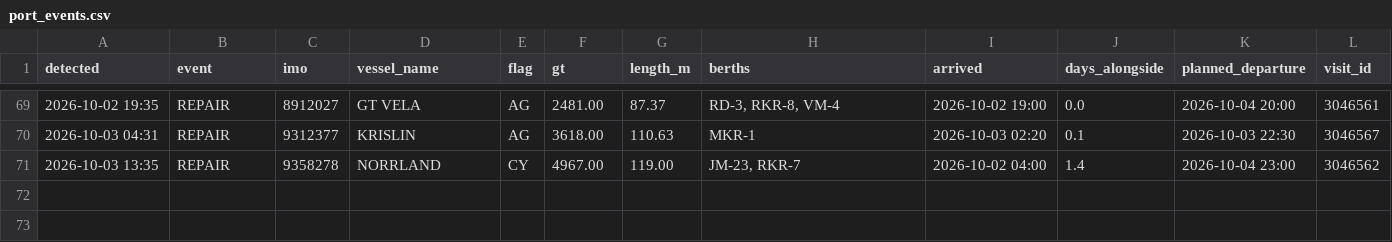
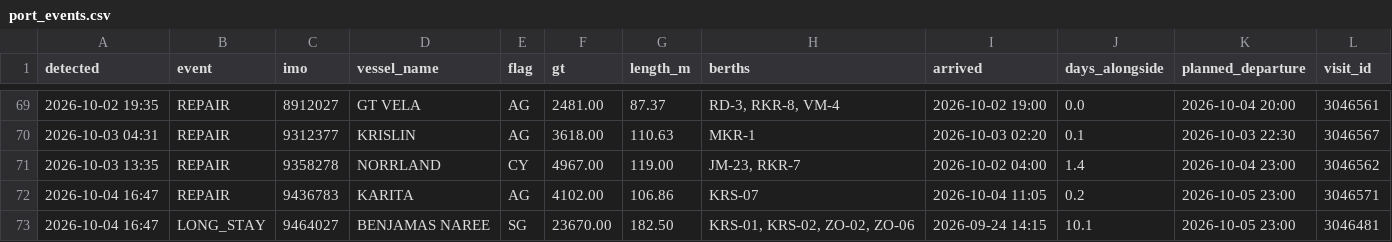
Before and after one commit to papa-lgtm/riga-port-watch, a CSV file: port_events.csv, drawn as a sheet; only a part is shown, gaps mark what is left out.

```diff
--- a/port_events.csv
+++ b/port_events.csv
@@ -71 +71,3 @@ detected,event,imo,vessel_name,flag,gt,length_m,berths,arrived,days_alongside,pl
 2026-10-03 13:35,REPAIR,9358278,NORRLAND,CY,4967.00,119.00,"JM-23, RKR-7",2026-10-02 04:00,1.4,2026-10-04 23:00,3046562
+2026-10-04 16:47,REPAIR,9436783,KARITA,AG,4102.00,106.86,KRS-07,2026-10-04 11:05,0.2,2026-10-05 23:00,3046571
+2026-10-04 16:47,LONG_STAY,9464027,BENJAMAS NAREE,SG,23670.00,182.50,"KRS-01, KRS-02, ZO-02, ZO-06",2026-09-24 14:15,10.1,2026-10-05 23:00,3046481
```
Also changed, not shown: 3 other files.
